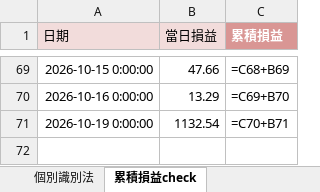
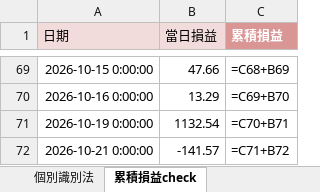
Before and after one commit to shuye1668/SPY-Day-Trade-Review, an Excel workbook: CS交易紀錄.xlsx, sheet 累積損益check, drawn as a sheet; only a part is shown, gaps mark what is left out; values as stored, in another font and other column widths than the file's, no borders; formulas without a stored value are shown as written; the diff names each change by its address in the sheet, - before the commit and + after, or states it on an @@ line.

```diff
--- a/CS交易紀錄.xlsx (sheet 累積損益check)
+++ b/CS交易紀錄.xlsx (sheet 累積損益check)
+row 72: 2026-10-21 0:00:00 | -141.57 | =C71+B72
```
Also changed, not shown: sheet 個別識別法, trades_all.xlsx, 2 other files.
